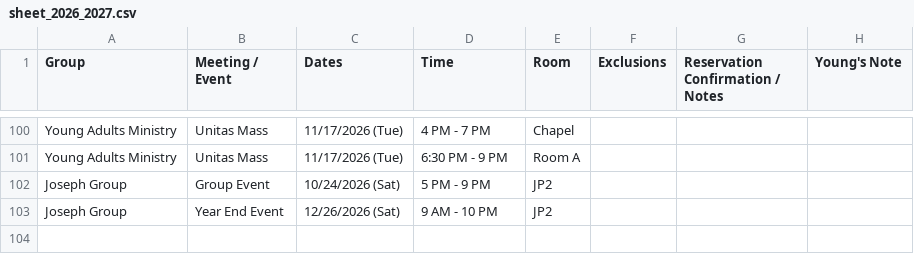
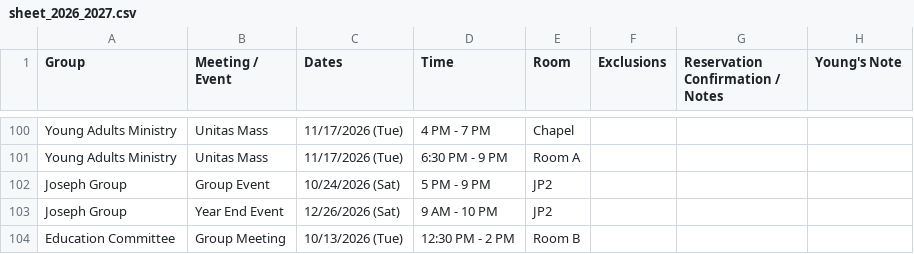
Before and after one commit to youngkjoo/ses-schedule, a CSV file: sheet_2026_2027.csv, drawn as a sheet; only a part is shown, gaps mark what is left out.

Commit message:
Add Education Committee Group Meeting on 10/13/2026 in Room B

```diff
--- a/sheet_2026_2027.csv
+++ b/sheet_2026_2027.csv
@@ -115 +115,2 @@ Joseph Group,Group Event,10/24/2026 (Sat),5 PM - 9 PM,JP2,,,,
 Joseph Group,Year End Event,12/26/2026 (Sat),9 AM - 10 PM,JP2,,,,
+Education Committee,Group Meeting,10/13/2026 (Tue),12:30 PM - 2 PM,Room B,,,,
```
Also changed, not shown: 5 other files.
